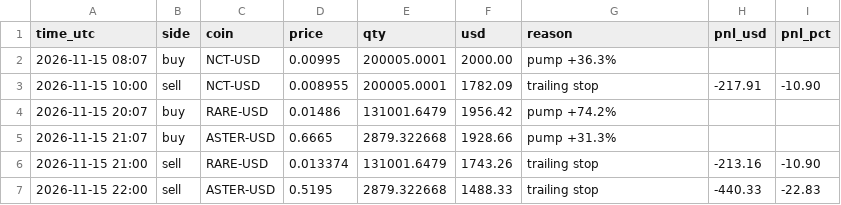
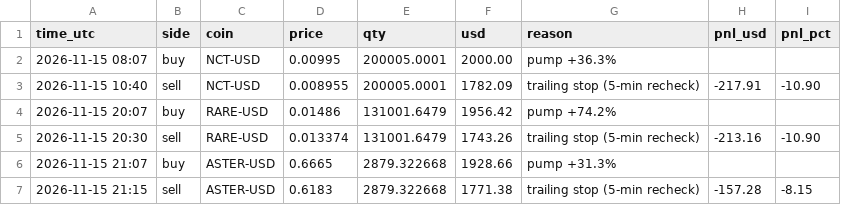
Before and after one commit to Tuvshee555/ai-trader, a CSV file: trader/engine/crypto_trades.csv, drawn as a sheet.

```diff
--- a/trader/engine/crypto_trades.csv
+++ b/trader/engine/crypto_trades.csv
@@ -2,6 +2,6 @@ time_utc,side,coin,price,qty,usd,reason,pnl_usd,pnl_pct
 2026-11-15 08:07,buy,NCT-USD,0.00995,200005.0001,2000.00,pump +36.3%,,
-2026-11-15 10:00,sell,NCT-USD,0.008955,200005.0001,1782.09,trailing stop,-217.91,-10.90
+2026-11-15 10:40,sell,NCT-USD,0.008955,200005.0001,1782.09,trailing stop (5-min recheck),-217.91,-10.90
 2026-11-15 20:07,buy,RARE-USD,0.01486,131001.6479,1956.42,pump +74.2%,,
+2026-11-15 20:30,sell,RARE-USD,0.013374,131001.6479,1743.26,trailing stop (5-min recheck),-213.16,-10.90
 2026-11-15 21:07,buy,ASTER-USD,0.6665,2879.322668,1928.66,pump +31.3%,,
-2026-11-15 21:00,sell,RARE-USD,0.013374,131001.6479,1743.26,trailing stop,-213.16,-10.90
-2026-11-15 22:00,sell,ASTER-USD,0.5195,2879.322668,1488.33,trailing stop,-440.33,-22.83
+2026-11-15 21:15,sell,ASTER-USD,0.6183,2879.322668,1771.38,trailing stop (5-min recheck),-157.28,-8.15
```
Also changed, not shown: 4 other files.
